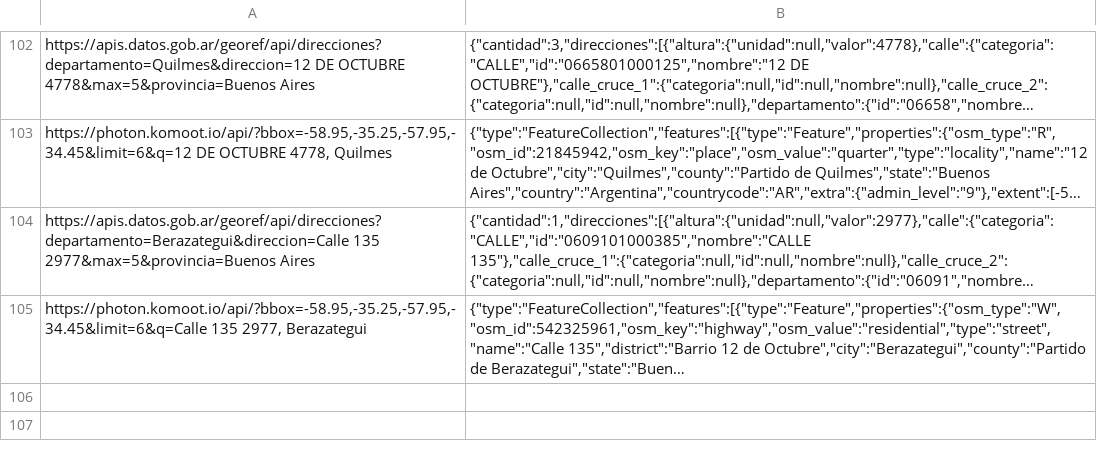
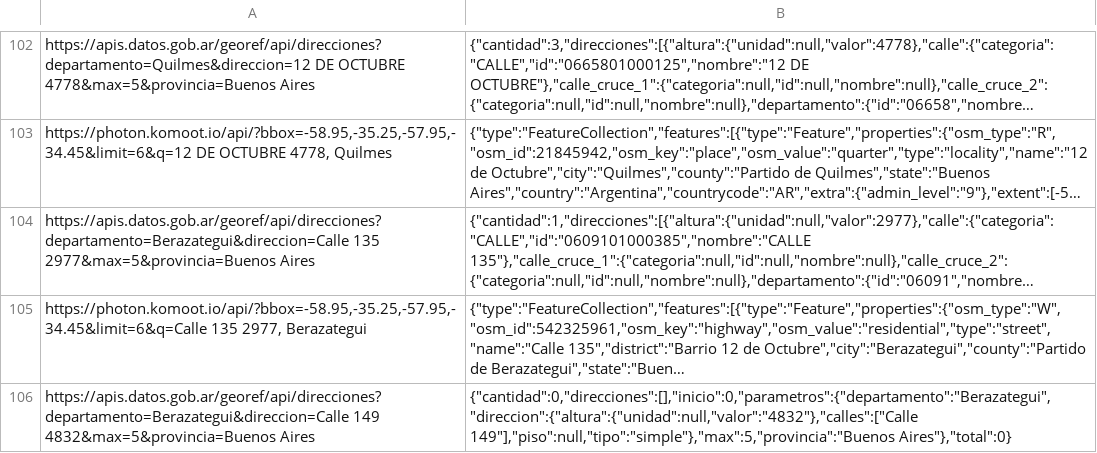
Before and after one commit to 1605-83/Base-Ruta-LP-ELEBES, a TSV file: robot/cache.tsv, drawn as a sheet; only a part is shown, gaps mark what is left out; long unchanged cells end in …; the diff covers the shown part only; the diff names each change by its address in the sheet, - before the commit and + after, or states it on an @@ line.

```diff
--- a/robot/cache.tsv
+++ b/robot/cache.tsv
+row 106: https://apis.datos.gob.ar/georef/api/direcciones?departamento=Berazategui&direccion=Calle 149 4832&max=5&provincia=Buenos Aires | {"cantidad":0,"direcciones":[],"inicio":0,"parametros":{"departamento":"Berazategui","direccion":{"altura":{"unidad":null,"valor":"4832"},"calles":["Calle 149"],"piso":null,"tipo":"simple"},"max":5,"provincia":"Buenos Aires"},"total":0}
```
Also changed, not shown: 1 added row elsewhere in this file, 3 other files.
